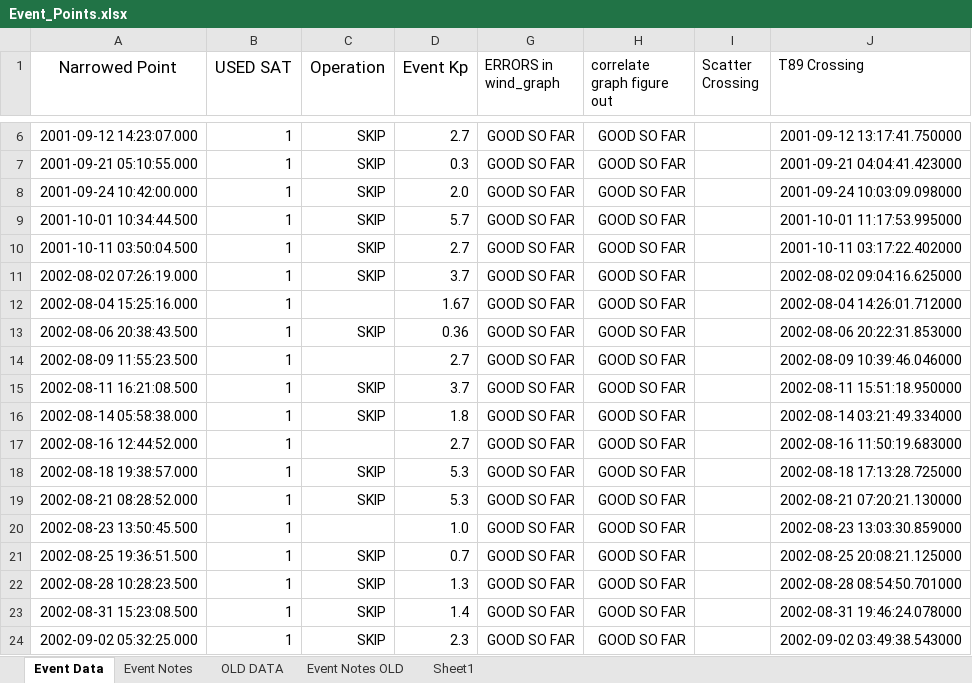
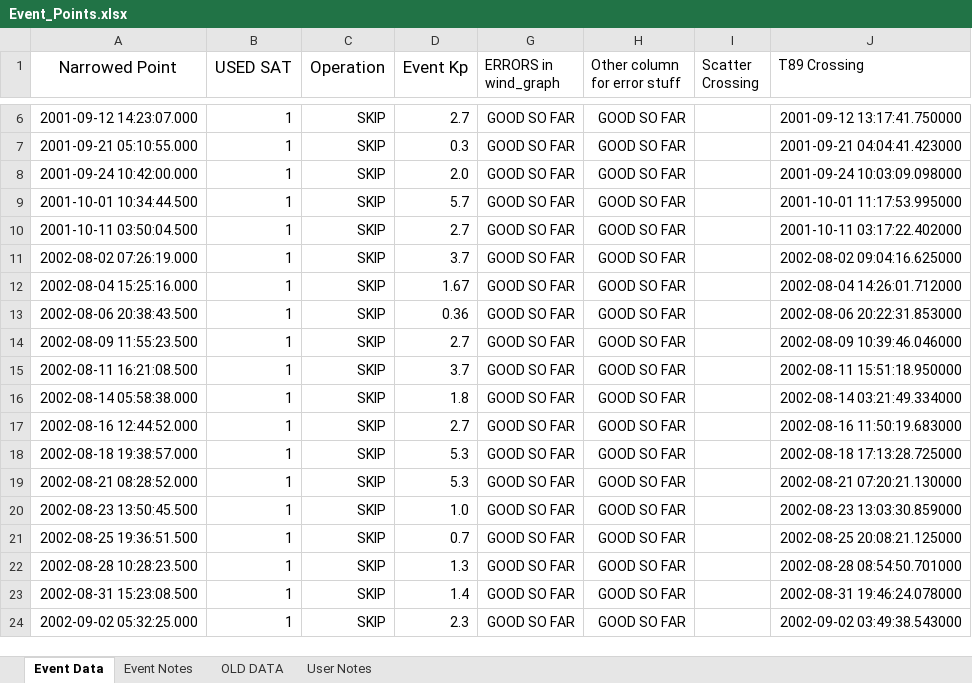
Before and after one commit to spacecataz/tailwagtools, an Excel workbook: Event_Points.xlsx, sheet Event Data, drawn as a sheet; only a part is shown, gaps mark what is left out; values as stored, in another font and other column widths than the file's, no borders; the diff covers the shown part only; the diff names each change by its address in the sheet, - before the commit and + after, or states it on an @@ line.

Commit message:
adding event points because it was causing the code to not run, sorry about that Dan and Michelle but it should be good now : )

```diff
--- a/Event_Points.xlsx (sheet Event Data)
+++ b/Event_Points.xlsx (sheet Event Data)
-sheet tab: Event Notes OLD
+sheet tab: User Notes
-sheet tab: Sheet1
-H1: correlate graph figure out
+H1: Other column for error stuff
-C12 (Operation): (empty)
+C12 (Operation): SKIP
-C14 (Operation): (empty)
+C14 (Operation): SKIP
-C17 (Operation): (empty)
+C17 (Operation): SKIP
-C20 (Operation): (empty)
+C20 (Operation): SKIP
```
Also changed, not shown: 2 removed rows and 8 edited cells elsewhere in this sheet, sheet User Notes.
